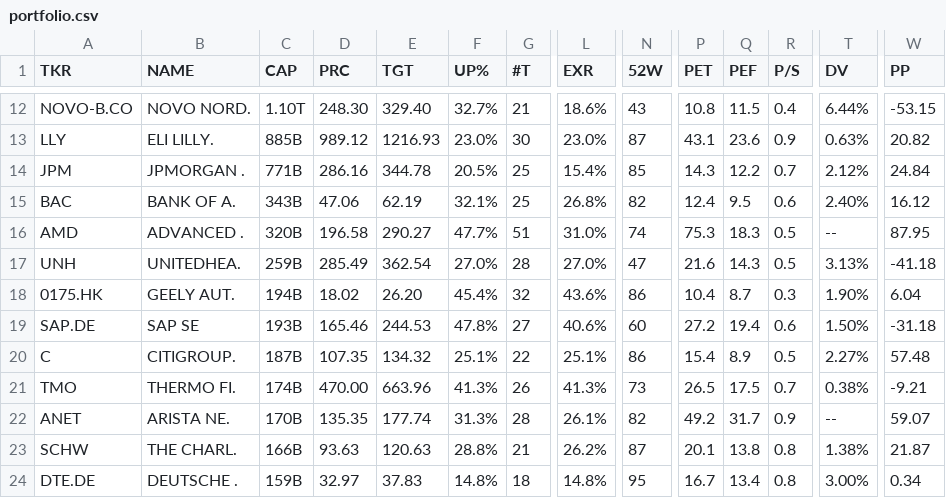
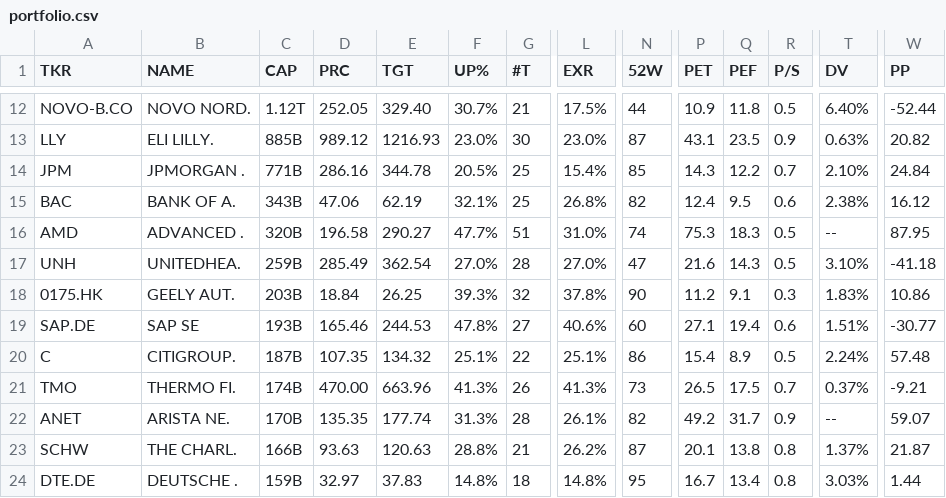
Before and after one commit to weirdapps/etorotrade, a CSV file: yahoofinance/output/portfolio.csv, drawn as a sheet; only a part is shown, gaps mark what is left out; the diff covers the shown part only; the diff names each change by its address in the sheet, - before the commit and + after, or states it on an @@ line.

```diff
--- a/yahoofinance/output/portfolio.csv
+++ b/yahoofinance/output/portfolio.csv
-C12 (CAP): 1.10T
+C12 (CAP): 1.12T
-D12 (PRC): 248.30
+D12 (PRC): 252.05
-F12 (UP%): 32.7%
+F12 (UP%): 30.7%
-L12 (EXR): 18.6%
+L12 (EXR): 17.5%
-N12 (52W): 43
+N12 (52W): 44
-P12 (PET): 10.8
+P12 (PET): 10.9
-Q12 (PEF): 11.5
+Q12 (PEF): 11.8
-R12 (P/S): 0.4
+R12 (P/S): 0.5
-T12 (DV): 6.44%
+T12 (DV): 6.40%
-W12 (PP): -53.15
+W12 (PP): -52.44
-Q13 (PEF): 23.6
+Q13 (PEF): 23.5
-T14 (DV): 2.12%
+T14 (DV): 2.10%
-T15 (DV): 2.40%
+T15 (DV): 2.38%
-T17 (DV): 3.13%
+T17 (DV): 3.10%
-C18 (CAP): 194B
+C18 (CAP): 203B
-D18 (PRC): 18.02
+D18 (PRC): 18.84
-E18 (TGT): 26.20
+E18 (TGT): 26.25
-F18 (UP%): 45.4%
+F18 (UP%): 39.3%
-L18 (EXR): 43.6%
+L18 (EXR): 37.8%
-N18 (52W): 86
+N18 (52W): 90
-P18 (PET): 10.4
+P18 (PET): 11.2
-Q18 (PEF): 8.7
+Q18 (PEF): 9.1
-T18 (DV): 1.90%
+T18 (DV): 1.83%
-W18 (PP): 6.04
+W18 (PP): 10.86
-P19 (PET): 27.2
+P19 (PET): 27.1
-T19 (DV): 1.50%
+T19 (DV): 1.51%
-W19 (PP): -31.18
+W19 (PP): -30.77
-T20 (DV): 2.27%
+T20 (DV): 2.24%
-T21 (DV): 0.38%
+T21 (DV): 0.37%
-T23 (DV): 1.38%
+T23 (DV): 1.37%
-T24 (DV): 3.00%
+T24 (DV): 3.03%
-W24 (PP): 0.34
+W24 (PP): 1.44
```
Also changed, not shown: 48 edited cells elsewhere in this file, 2 other files.
